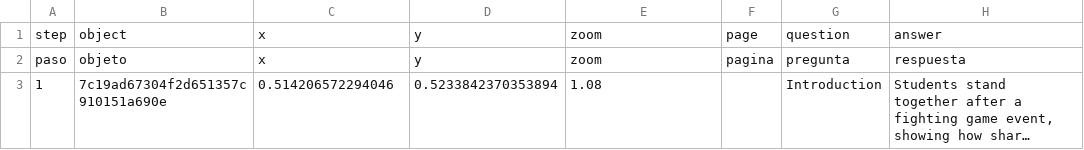
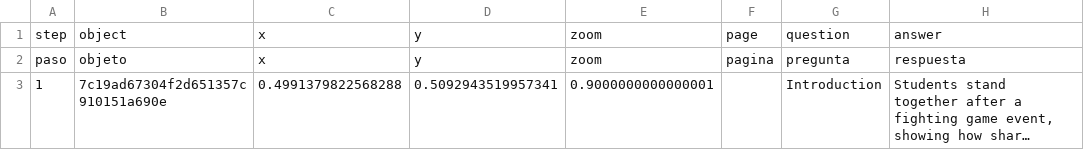
Before and after one commit to nootYZ/james-yuan, a CSV file: telar-content/spreadsheets/introduction-2sna.csv, drawn as a sheet; only a part is shown; long unchanged cells end in …; the diff names each change by its address in the sheet, - before the commit and + after, or states it on an @@ line.

```diff
--- a/telar-content/spreadsheets/introduction-2sna.csv
+++ b/telar-content/spreadsheets/introduction-2sna.csv
-C3: 0.514206572294046
+C3: 0.4991379822568288
-D3: 0.5233842370353894
+D3: 0.5092943519957341
-E3: 1.08
+E3: 0.9000000000000001
```
Also changed, not shown: telar-content/spreadsheets/hotspot-1-the-akn3.csv, telar-content/spreadsheets/love-as-a-6zy4.csv.
